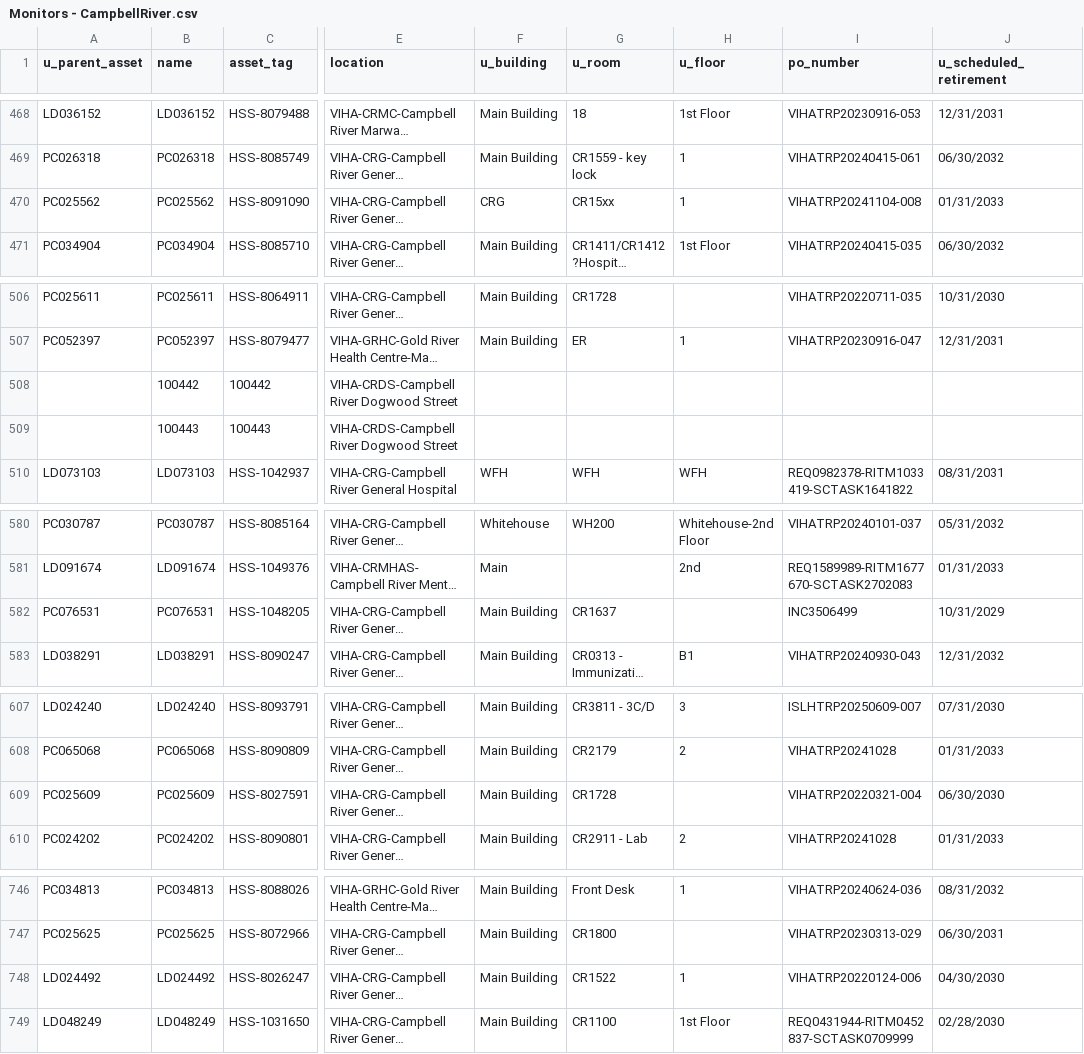
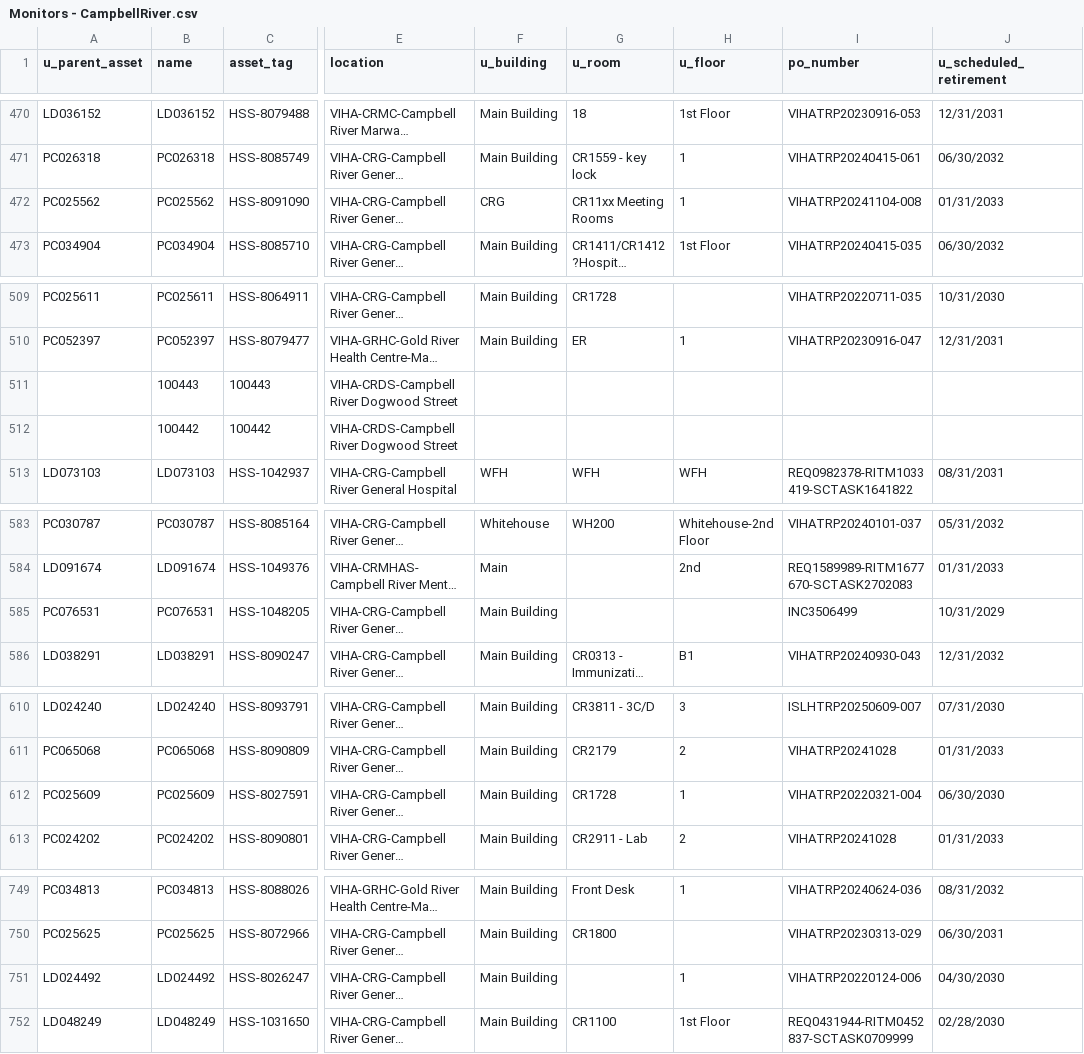
Before and after one commit to digbysa/New-Inventory-Tool-V2, a CSV file: Data/CampbellRiver/Monitors - CampbellRiver.csv, drawn as a sheet; only a part is shown, gaps mark what is left out; long unchanged cells end in …; addresses are those after the commit; the diff covers the shown part only; the diff names each change by its address in the sheet, - before the commit and + after, or states it on an @@ line.

```diff
--- a/Data/CampbellRiver/Monitors - CampbellRiver.csv
+++ b/Data/CampbellRiver/Monitors - CampbellRiver.csv
-G472 (u_room): CR15xx
+G472 (u_room): CR11xx Meeting Rooms
@@ row 508 moved to row 512: 100442 @@
-G585 (u_room): CR1637
+G585 (u_room): (empty)
-H612 (u_floor): (empty)
+H612 (u_floor): 1
-G751 (u_room): CR1522
+G751 (u_room): (empty)
```
Also changed, not shown: 4 added rows, 1 moved row and 12 edited cells elsewhere in this file, Data/Cowichan/Computers - Cowichan.csv, Data/Cowichan/Monitors - Cowichan.csv, 16 other files.
